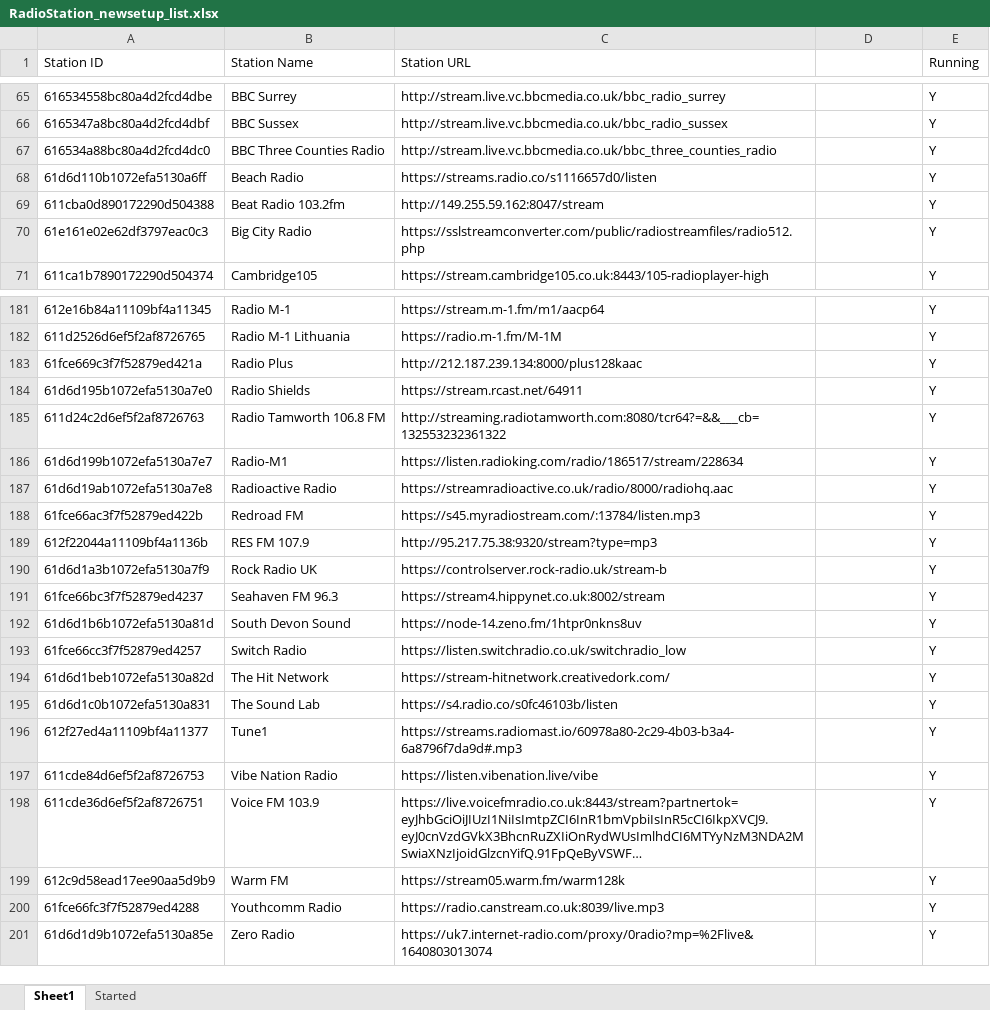
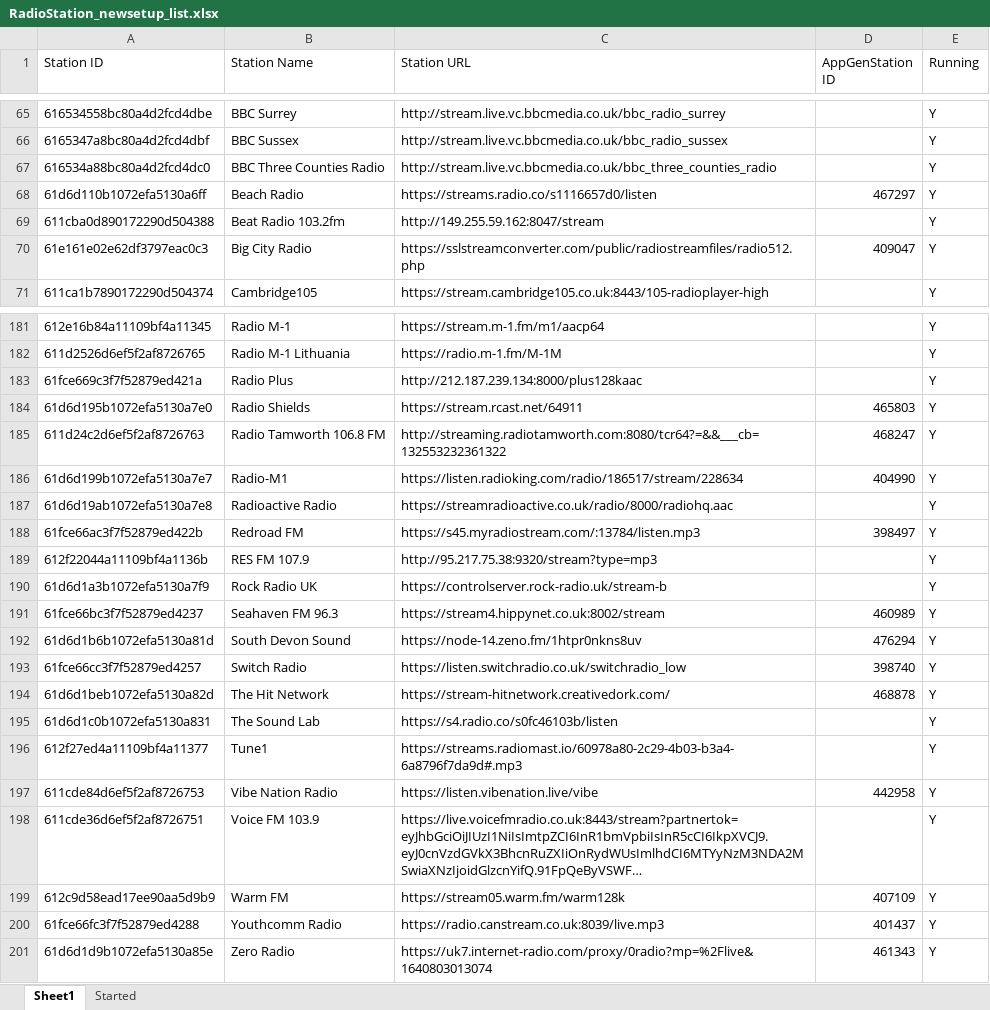
Before and after one commit to Gopal-creater/sonic-api, an Excel workbook: migration/RadioStation_newsetup_list.xlsx, sheet Sheet1, drawn as a sheet; only a part is shown, gaps mark what is left out; long unchanged cells end in …; values as stored, in another font and other column widths than the file's, no cell formats; charts and pictures and conditional formats not drawn; the diff covers the shown part only; the diff names each change by its address in the sheet, - before the commit and + after, or states it on an @@ line.

Commit message:
ready for production migration

```diff
--- a/migration/RadioStation_newsetup_list.xlsx (sheet Sheet1)
+++ b/migration/RadioStation_newsetup_list.xlsx (sheet Sheet1)
-D1: (empty)
+D1: AppGenStation ID
-D68 (AppGenStation ID): (empty)
+D68 (AppGenStation ID): 467297
-D70 (AppGenStation ID): (empty)
+D70 (AppGenStation ID): 409047
-D184 (AppGenStation ID): (empty)
+D184 (AppGenStation ID): 465803
-D185 (AppGenStation ID): (empty)
+D185 (AppGenStation ID): 468247
-D186 (AppGenStation ID): (empty)
+D186 (AppGenStation ID): 404990
-D188 (AppGenStation ID): (empty)
+D188 (AppGenStation ID): 398497
-D191 (AppGenStation ID): (empty)
+D191 (AppGenStation ID): 460989
-D192 (AppGenStation ID): (empty)
+D192 (AppGenStation ID): 476294
-D193 (AppGenStation ID): (empty)
+D193 (AppGenStation ID): 398740
-D194 (AppGenStation ID): (empty)
+D194 (AppGenStation ID): 468878
-D197 (AppGenStation ID): (empty)
+D197 (AppGenStation ID): 442958
-D199 (AppGenStation ID): (empty)
+D199 (AppGenStation ID): 407109
-D200 (AppGenStation ID): (empty)
+D200 (AppGenStation ID): 401437
-D201 (AppGenStation ID): (empty)
+D201 (AppGenStation ID): 461343
```
Also changed, not shown: 16 edited cells elsewhere in this sheet, cell formats, 1 other file.
